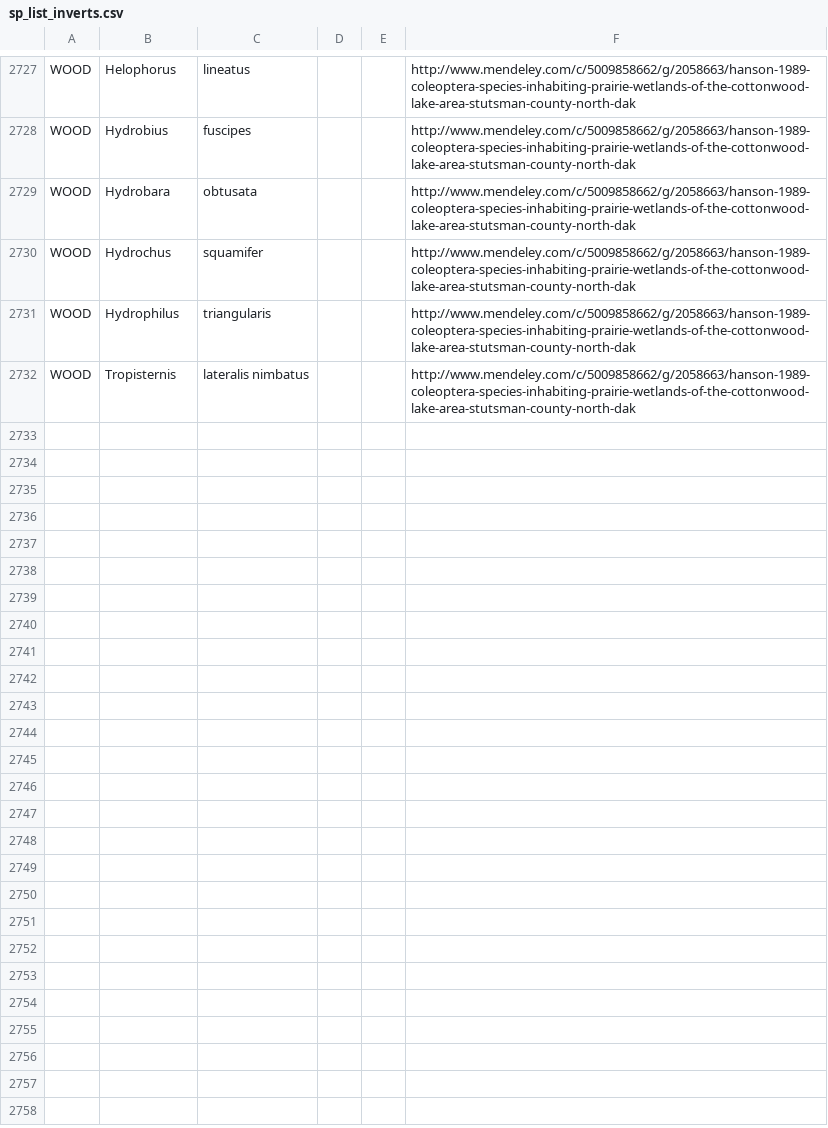
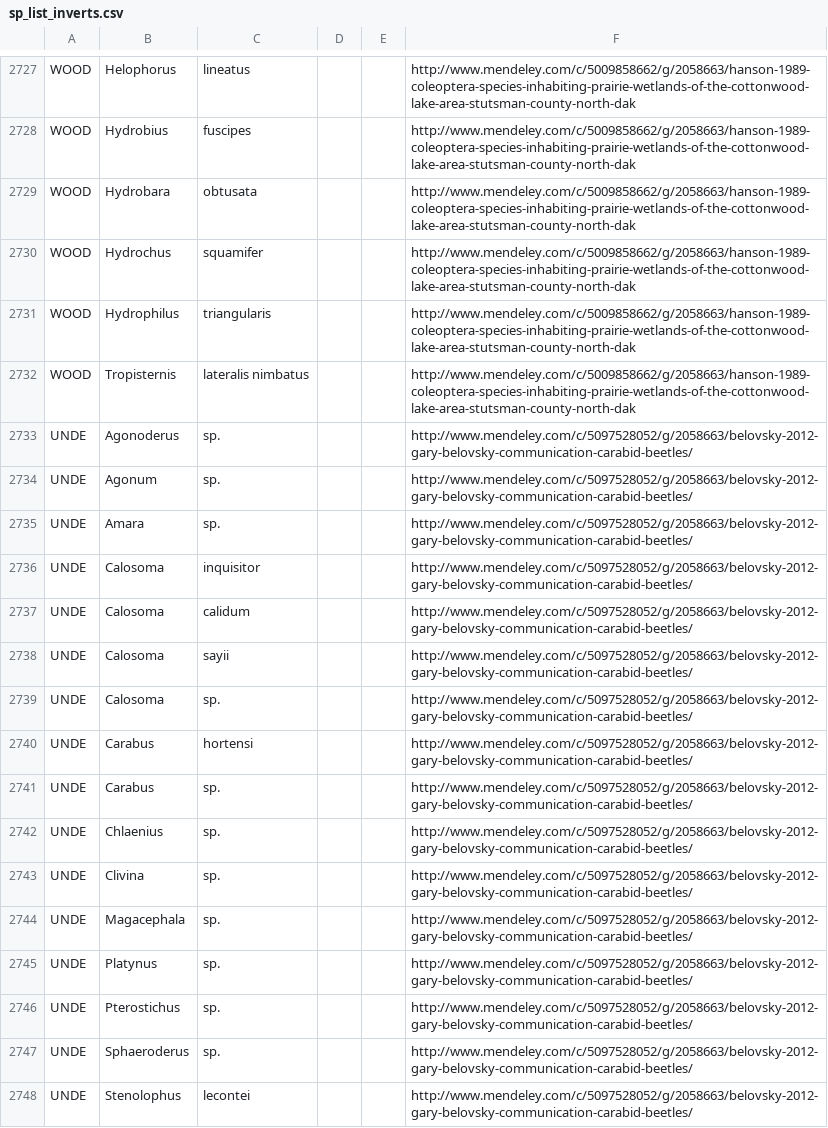
Before and after one commit to fluby/neonetods, a CSV file: data/sp_list_inverts.csv, drawn as a sheet; only a part is shown, gaps mark what is left out; the diff names each change by its address in the sheet, - before the commit and + after, or states it on an @@ line.

Commit message:
UNDE inverts, activities

```diff
--- a/data/sp_list_inverts.csv
+++ b/data/sp_list_inverts.csv
+row 2733: UNDE | Agonoderus | sp. |  |  | http://www.mendeley.com/c/5097528052/g/2058663/belovsky-2012-gary-belovsky-communication-carabid-beetles/
+row 2734: UNDE | Agonum | sp. |  |  | http://www.mendeley.com/c/5097528052/g/2058663/belovsky-2012-gary-belovsky-communication-carabid-beetles/
+row 2735: UNDE | Amara | sp. |  |  | http://www.mendeley.com/c/5097528052/g/2058663/belovsky-2012-gary-belovsky-communication-carabid-beetles/
+row 2736: UNDE | Calosoma | inquisitor |  |  | http://www.mendeley.com/c/5097528052/g/2058663/belovsky-2012-gary-belovsky-communication-carabid-beetles/
+row 2737: UNDE | Calosoma | calidum |  |  | http://www.mendeley.com/c/5097528052/g/2058663/belovsky-2012-gary-belovsky-communication-carabid-beetles/
+row 2738: UNDE | Calosoma | sayii |  |  | http://www.mendeley.com/c/5097528052/g/2058663/belovsky-2012-gary-belovsky-communication-carabid-beetles/
+row 2739: UNDE | Calosoma | sp. |  |  | http://www.mendeley.com/c/5097528052/g/2058663/belovsky-2012-gary-belovsky-communication-carabid-beetles/
+row 2740: UNDE | Carabus | hortensi |  |  | http://www.mendeley.com/c/5097528052/g/2058663/belovsky-2012-gary-belovsky-communication-carabid-beetles/
+row 2741: UNDE | Carabus | sp. |  |  | http://www.mendeley.com/c/5097528052/g/2058663/belovsky-2012-gary-belovsky-communication-carabid-beetles/
+row 2742: UNDE | Chlaenius | sp. |  |  | http://www.mendeley.com/c/5097528052/g/2058663/belovsky-2012-gary-belovsky-communication-carabid-beetles/
+row 2743: UNDE | Clivina | sp. |  |  | http://www.mendeley.com/c/5097528052/g/2058663/belovsky-2012-gary-belovsky-communication-carabid-beetles/
+row 2744: UNDE | Magacephala | sp. |  |  | http://www.mendeley.com/c/5097528052/g/2058663/belovsky-2012-gary-belovsky-communication-carabid-beetles/
+row 2745: UNDE | Platynus | sp. |  |  | http://www.mendeley.com/c/5097528052/g/2058663/belovsky-2012-gary-belovsky-communication-carabid-beetles/
+row 2746: UNDE | Pterostichus | sp. |  |  | http://www.mendeley.com/c/5097528052/g/2058663/belovsky-2012-gary-belovsky-communication-carabid-beetles/
+row 2747: UNDE | Sphaeroderus | sp. |  |  | http://www.mendeley.com/c/5097528052/g/2058663/belovsky-2012-gary-belovsky-communication-carabid-beetles/
+row 2748: UNDE | Stenolophus | lecontei |  |  | http://www.mendeley.com/c/5097528052/g/2058663/belovsky-2012-gary-belovsky-communication-carabid-beetles/
```
Also changed, not shown: data/activities.csv.
